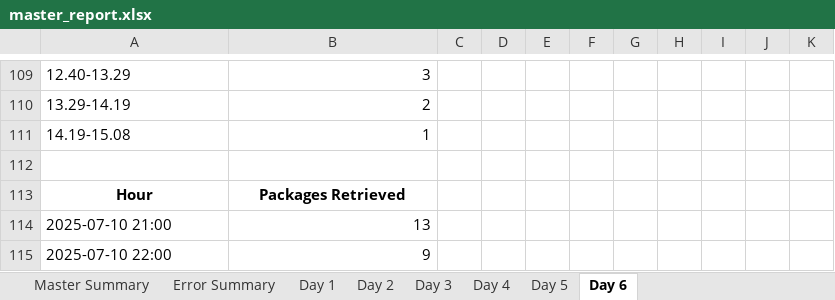
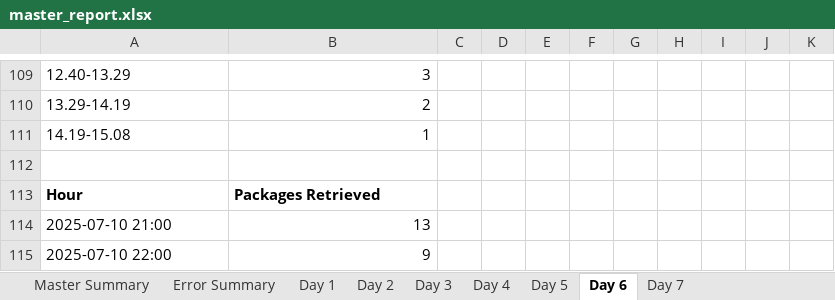
Before and after one commit to scramer27/cargo-dashboard, an Excel workbook: master_report.xlsx, sheet Day 6, drawn as a sheet; only a part is shown, gaps mark what is left out; values as stored, in another font and other column widths than the file's, no borders; charts and pictures not drawn; the diff covers the shown part only; the diff names each change by its address in the sheet, - before the commit and + after, or states it on an @@ line.

```diff
--- a/master_report.xlsx (sheet Day 6)
+++ b/master_report.xlsx (sheet Day 6)
+sheet tab: Day 7
-A113:B113 alignment: center
+A113:B113 alignment: left
```
Also changed, not shown: cell formats elsewhere in this sheet, sheet Master Summary, sheet Error Summary, charts or pictures, 2 other files.
